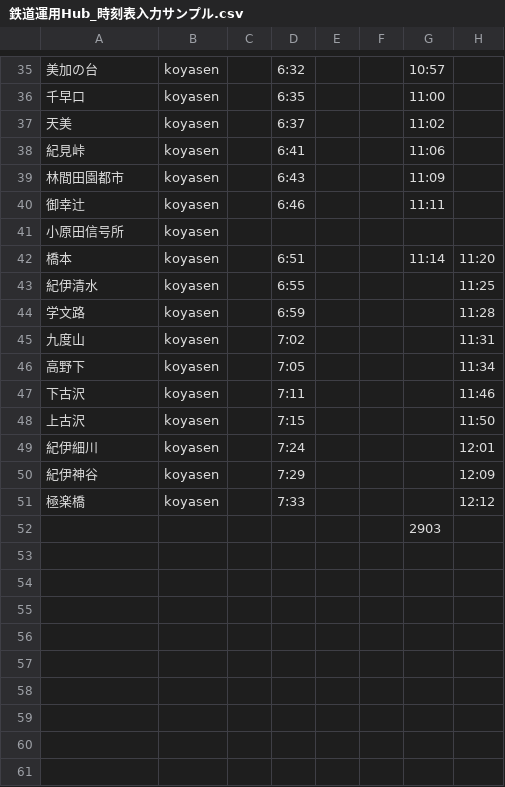
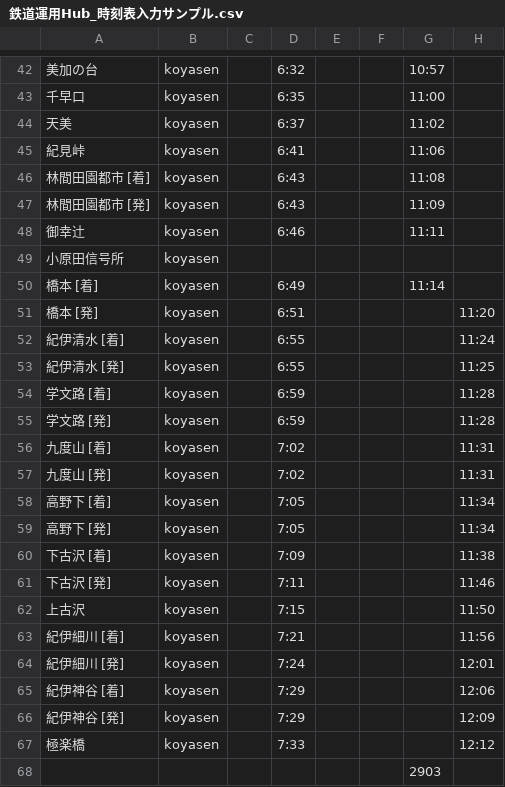
Before and after one commit to 2-pd/unyohub, a CSV file: documents/鉄道運用Hub_時刻表入力サンプル.csv, drawn as a sheet; only a part is shown, gaps mark what is left out; the diff covers the shown part only.

```diff
--- a/documents/鉄道運用Hub_時刻表入力サンプル.csv
+++ b/documents/鉄道運用Hub_時刻表入力サンプル.csv
@@ -38,14 +45,23 @@
 "紀見峠","koyasen",,"6:41",,,"11:06",
-"林間田園都市","koyasen",,"6:43",,,"11:09",
+"林間田園都市 [着]","koyasen",,"6:43",,,"11:08",
+"林間田園都市 [発]","koyasen",,"6:43",,,"11:09",
 "御幸辻","koyasen",,"6:46",,,"11:11",
 "小原田信号所","koyasen",,,,,,
-"橋本","koyasen",,"6:51",,,"11:14","11:20"
-"紀伊清水","koyasen",,"6:55",,,,"11:25"
-"学文路","koyasen",,"6:59",,,,"11:28"
-"九度山","koyasen",,"7:02",,,,"11:31"
-"高野下","koyasen",,"7:05",,,,"11:34"
-"下古沢","koyasen",,"7:11",,,,"11:46"
+"橋本 [着]","koyasen",,"6:49",,,"11:14",
+"橋本 [発]","koyasen",,"6:51",,,,"11:20"
+"紀伊清水 [着]","koyasen",,"6:55",,,,"11:24"
+"紀伊清水 [発]","koyasen",,"6:55",,,,"11:25"
+"学文路 [着]","koyasen",,"6:59",,,,"11:28"
+"学文路 [発]","koyasen",,"6:59",,,,"11:28"
+"九度山 [着]","koyasen",,"7:02",,,,"11:31"
+"九度山 [発]","koyasen",,"7:02",,,,"11:31"
+"高野下 [着]","koyasen",,"7:05",,,,"11:34"
+"高野下 [発]","koyasen",,"7:05",,,,"11:34"
+"下古沢 [着]","koyasen",,"7:09",,,,"11:38"
+"下古沢 [発]","koyasen",,"7:11",,,,"11:46"
 "上古沢","koyasen",,"7:15",,,,"11:50"
-"紀伊細川","koyasen",,"7:24",,,,"12:01"
-"紀伊神谷","koyasen",,"7:29",,,,"12:09"
+"紀伊細川 [着]","koyasen",,"7:21",,,,"11:56"
+"紀伊細川 [発]","koyasen",,"7:24",,,,"12:01"
+"紀伊神谷 [着]","koyasen",,"7:29",,,,"12:06"
+"紀伊神谷 [発]","koyasen",,"7:29",,,,"12:09"
 "極楽橋","koyasen",,"7:33",,,,"12:12"
```
Also changed, not shown: 7 added rows and 8 edited cells elsewhere in this file, 2 other files.
